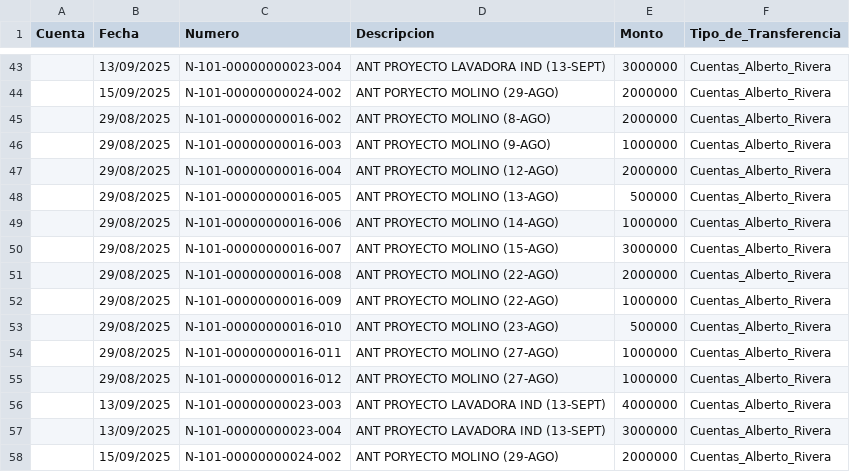
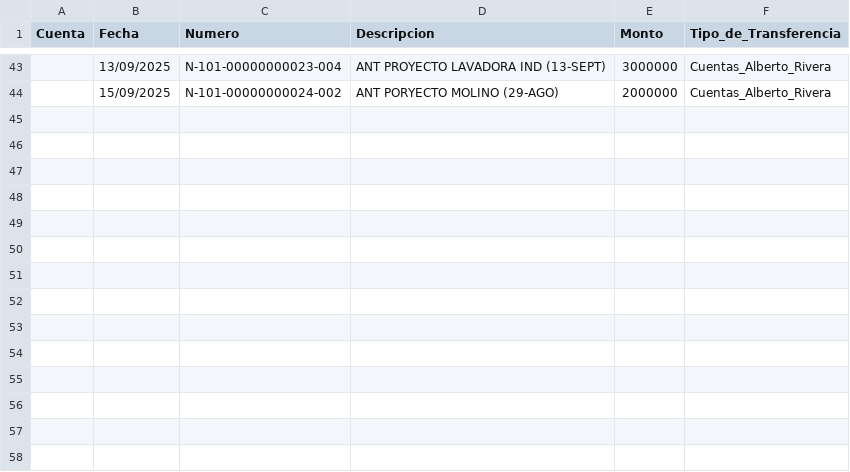
Before and after one commit to rodrigorivera191/comparacionPagosHeliber, a CSV file: Comparacion.csv, drawn as a sheet; only a part is shown, gaps mark what is left out.

Commit message:
Delete redundant entries from Comparacion.csv
Removed multiple entries related to ANT PROYECTO MOLINO and ANT PROYECTO LAVADORA IND.

```diff
--- a/Comparacion.csv
+++ b/Comparacion.csv
@@ -44,15 +44 @@ Cuenta,Fecha,Numero,Descripcion,Monto,Tipo_de_Transferencia
 ,15/09/2025,N-101-00000000024-002,ANT PORYECTO MOLINO (29-AGO),2000000,Cuentas_Alberto_Rivera
-,29/08/2025,N-101-00000000016-002,ANT PROYECTO MOLINO (8-AGO),2000000,Cuentas_Alberto_Rivera
-,29/08/2025,N-101-00000000016-003,ANT PROYECTO MOLINO (9-AGO),1000000,Cuentas_Alberto_Rivera
-,29/08/2025,N-101-00000000016-004,ANT PROYECTO MOLINO (12-AGO),2000000,Cuentas_Alberto_Rivera
-,29/08/2025,N-101-00000000016-005,ANT PROYECTO MOLINO (13-AGO),500000,Cuentas_Alberto_Rivera
-,29/08/2025,N-101-00000000016-006,ANT PROYECTO MOLINO (14-AGO),1000000,Cuentas_Alberto_Rivera
-,29/08/2025,N-101-00000000016-007,ANT PROYECTO MOLINO (15-AGO),3000000,Cuentas_Alberto_Rivera
-,29/08/2025,N-101-00000000016-008,ANT PROYECTO MOLINO (22-AGO),2000000,Cuentas_Alberto_Rivera
-,29/08/2025,N-101-00000000016-009,ANT PROYECTO MOLINO (22-AGO),1000000,Cuentas_Alberto_Rivera
-,29/08/2025,N-101-00000000016-010,ANT PROYECTO MOLINO (23-AGO),500000,Cuentas_Alberto_Rivera
-,29/08/2025,N-101-00000000016-011,ANT PROYECTO MOLINO (27-AGO),1000000,Cuentas_Alberto_Rivera
-,29/08/2025,N-101-00000000016-012,ANT PROYECTO MOLINO (27-AGO),1000000,Cuentas_Alberto_Rivera
-,13/09/2025,N-101-00000000023-003,ANT PROYECTO LAVADORA IND (13-SEPT),4000000,Cuentas_Alberto_Rivera
-,13/09/2025,N-101-00000000023-004,ANT PROYECTO LAVADORA IND (13-SEPT),3000000,Cuentas_Alberto_Rivera
-,15/09/2025,N-101-00000000024-002,ANT PORYECTO MOLINO (29-AGO),2000000,Cuentas_Alberto_Rivera
```
